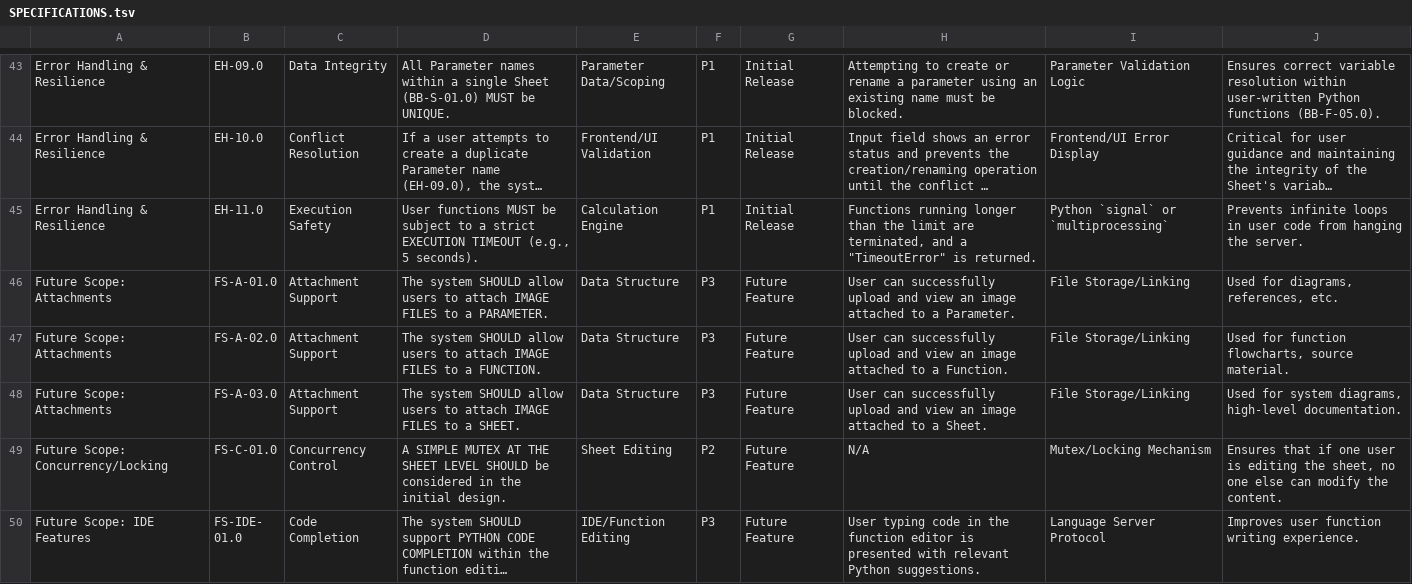
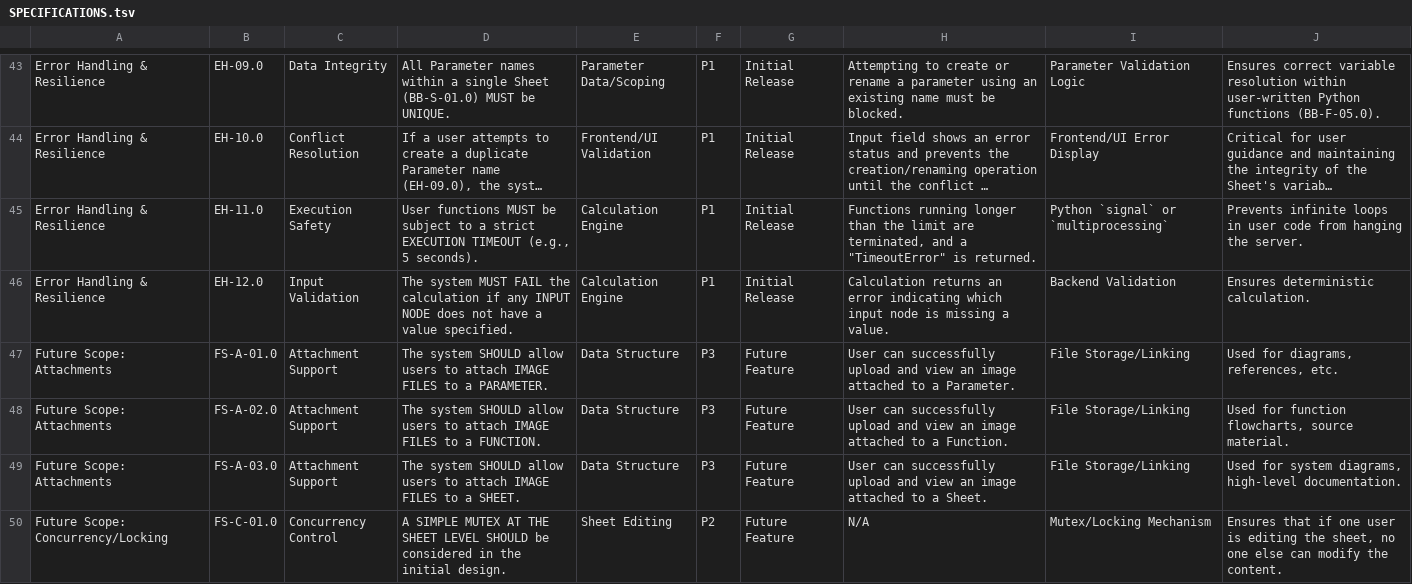
Before and after one commit to tokoro10g/parascope, a TSV file: SPECIFICATIONS.tsv, drawn as a sheet; only a part is shown, gaps mark what is left out; the shorter side is filled out with more unchanged rows; long unchanged cells end in …; the diff names each change by its address in the sheet, - before the commit and + after, or states it on an @@ line.

Commit message:
feat: enforce input value requirement and improve error handling
- Update SPECIFICATIONS.tsv with EH-12.0 (Input Validation).
- Backend: Raise NodeExecutionError when Input nodes lack values.
- Backend: Fix NodeExecutionError argument order to ensure correct node ID reporting.
- Frontend: Clear error highlighting on input node when its value is updated.

```diff
--- a/SPECIFICATIONS.tsv
+++ b/SPECIFICATIONS.tsv
+row 46: Error Handling & Resilience | EH-12.0 | Input Validation | The system MUST FAIL the calculation if any INPUT NODE does not have a value specified. | Calculation Engine | P1 | Initial Release | Calculation returns an error indicating which input node is missing a value. | Backend Validation | Ensures deterministic calculation.
```
Also changed, not shown: 2 other files.
